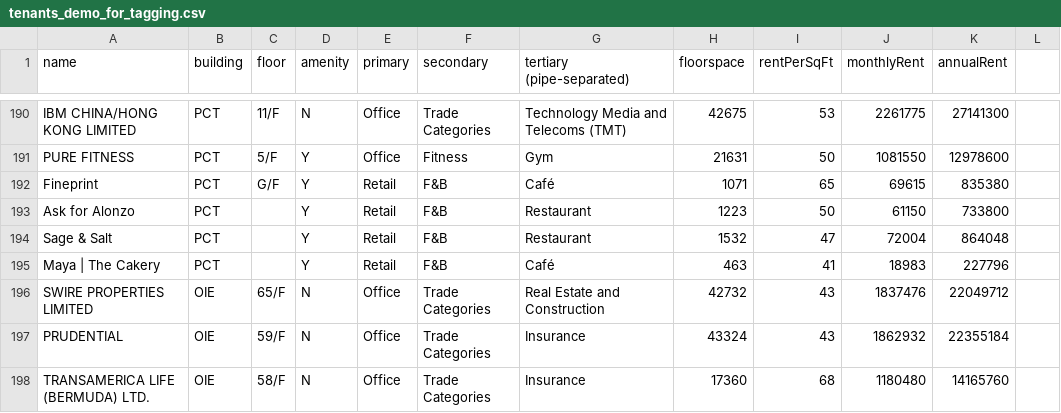
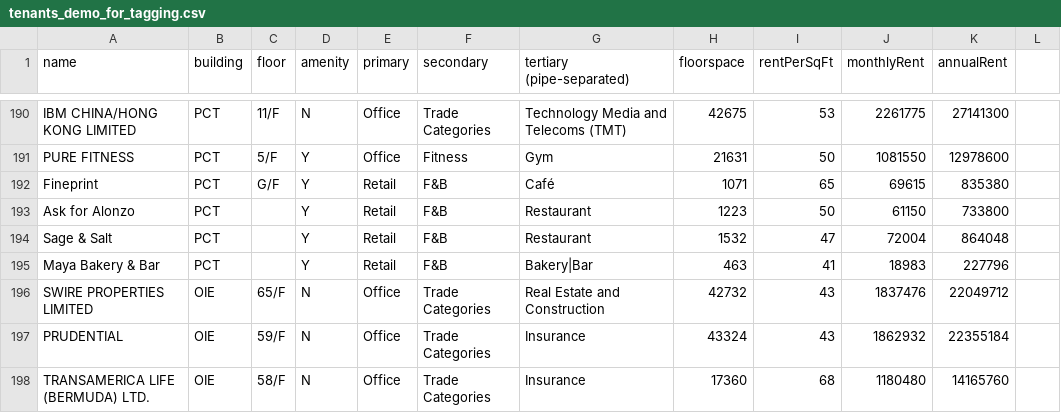
Before and after one commit to edward-db/management-office-dashboard, a CSV file: public/data/tenants_demo_for_tagging.csv, drawn as a sheet; only a part is shown, gaps mark what is left out.

Commit message:
Update: Maya renamed to 'Maya Bakery & Bar' with tags Bakery|Bar; removed duplicate allocation UI

```diff
--- a/public/data/tenants_demo_for_tagging.csv
+++ b/public/data/tenants_demo_for_tagging.csv
@@ -194,3 +194,3 @@ Ask for Alonzo,PCT,,Y,Retail,F&B,Restaurant,1223,50,61150,733800
 Sage & Salt,PCT,,Y,Retail,F&B,Restaurant,1532,47,72004,864048
-Maya | The Cakery,PCT,,Y,Retail,F&B,Café,463,41,18983,227796
+Maya Bakery & Bar,PCT,,Y,Retail,F&B,Bakery|Bar,463,41,18983,227796
 SWIRE PROPERTIES LIMITED,OIE,65/F,N,Office,Trade Categories,Real Estate and Construction,42732,43,1837476,22049712
```
Also changed, not shown: 1 other file.
